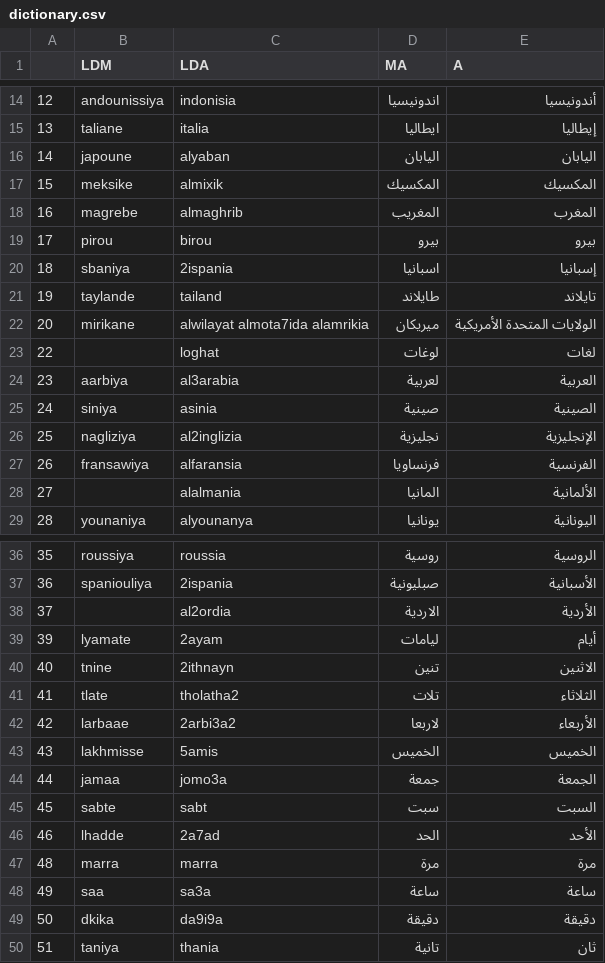
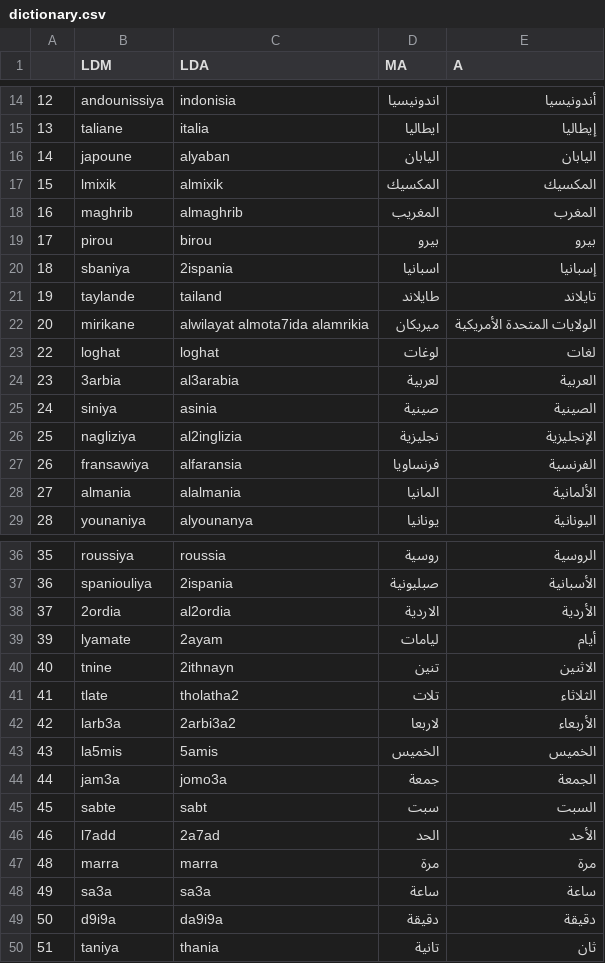
Before and after one commit to 3aransia/3aransia, a CSV file: 3aransia/data/dictionary.csv, drawn as a sheet; only a part is shown, gaps mark what is left out.

Commit message:
Fixed some rows in the dictionary

```diff
--- a/3aransia/data/dictionary.csv
+++ b/3aransia/data/dictionary.csv
@@ -16,4 +16,4 @@
 14,japoune ,alyaban,اليابان, اليابان
-15,meksike ,almixik,المكسيك, المكسيك
-16,magrebe ,almaghrib,المغريب, المغرب
+15,lmixik,almixik,المكسيك, المكسيك
+16,maghrib,almaghrib,المغريب, المغرب
 17,pirou ,birou,بيرو, بيرو
@@ -22,4 +22,4 @@
 20,mirikane ,alwilayat almota7ida alamrikia,ميريكان, الولايات المتحدة الأمريكية
-22,,loghat,لوغات, لغات
-23,aarbiya ,al3arabia,لعربية, العربية
+22,loghat,loghat,لوغات, لغات
+23,3arbia,al3arabia,لعربية, العربية
 24,siniya ,asinia,صينية, الصينية
@@ -27,3 +27,3 @@
 26,fransawiya ,alfaransia,فرنساويا, الفرنسية
-27,,alalmania,المانيا, الألمانية
+27,almania,alalmania,المانيا, الألمانية
 28,younaniya ,alyounanya,يونانيا, اليونانية
@@ -37,3 +37,3 @@
 36,spaniouliya ,2ispania,صبليونية, الأسبانية
-37,,al2ordia,الاردية, الأردية
+37,2ordia,al2ordia,الاردية, الأردية
 39,lyamate ,2ayam,ليامات, أيام
@@ -41,10 +41,10 @@
 41,tlate ,tholatha2,تلات, الثلاثاء
-42,larbaae ,2arbi3a2,لاربعا, الأربعاء
-43,lakhmisse ,5amis,الخميس, الخميس
-44,jamaa ,jomo3a,جمعة, الجمعة
+42,larb3a,2arbi3a2,لاربعا, الأربعاء
+43,la5mis,5amis,الخميس, الخميس
+44,jam3a,jomo3a,جمعة, الجمعة
 45,sabte ,sabt,سبت, السبت
-46,lhadde ,2a7ad,الحد, الأحد
+46,l7add,2a7ad,الحد, الأحد
 48,marra ,marra,مرة, مرة
-49,saa ,sa3a,ساعة, ساعة
-50,dkika ,da9i9a,دقيقة, دقيقة
+49,sa3a,sa3a,ساعة, ساعة
+50,d9i9a,da9i9a,دقيقة, دقيقة
 51,taniya ,thania,تانية, ثان
```
